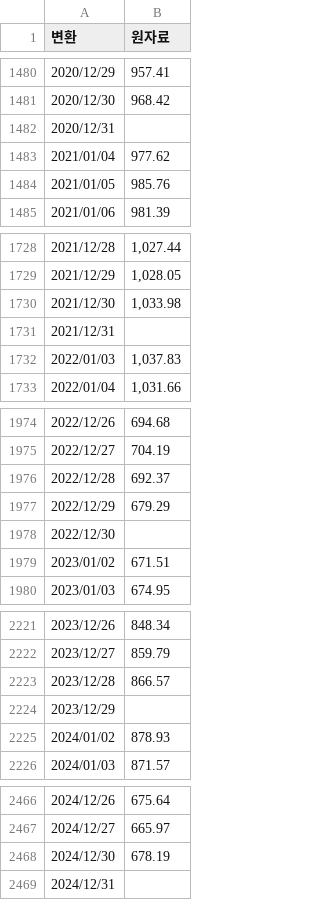
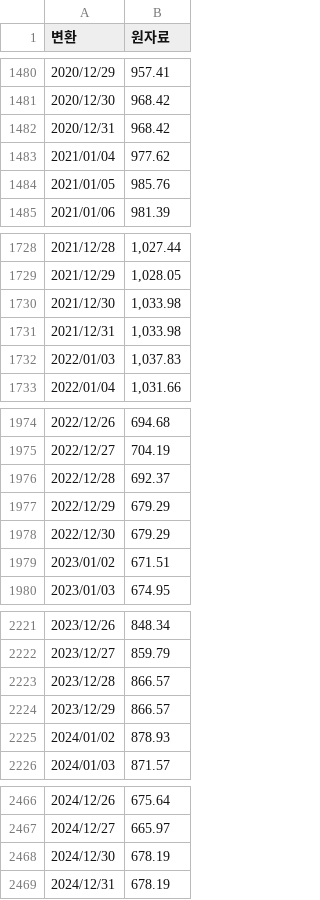
Before and after one commit to UbionProject1-IPO/Project1-2, a CSV file: notion_data/코스닥지수.csv, drawn as a sheet; only a part is shown, gaps mark what is left out; the diff covers the shown part only.

```diff
--- a/notion_data/코스닥지수.csv
+++ b/notion_data/코스닥지수.csv
@@ -1481,3 +1481,3 @@
 "2020/12/30","968.42"
-"2020/12/31",""
+"2020/12/31","968.42"
 "2021/01/04","977.62"
@@ -1730,3 +1730,3 @@
 "2021/12/30","1,033.98"
-"2021/12/31",""
+"2021/12/31","1,033.98"
 "2022/01/03","1,037.83"
@@ -1977,3 +1977,3 @@
 "2022/12/29","679.29"
-"2022/12/30",""
+"2022/12/30","679.29"
 "2023/01/02","671.51"
@@ -2223,3 +2223,3 @@
 "2023/12/28","866.57"
-"2023/12/29",""
+"2023/12/29","866.57"
 "2024/01/02","878.93"
@@ -2468,2 +2468,2 @@
 "2024/12/30","678.19"
-"2024/12/31",""
+"2024/12/31","678.19"
```
Also changed, not shown: 5 edited cells elsewhere in this file, 2 other files.
